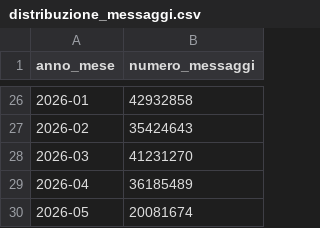
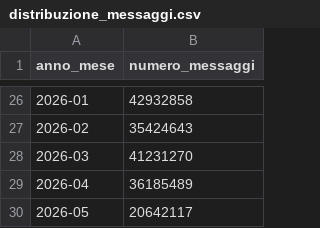
Before and after one commit to pagopa/pdnd-dl-open-data, a CSV file: io/data/distribuzione_messaggi.csv, drawn as a sheet; only a part is shown, gaps mark what is left out.

Commit message:
io/data/distribuzione_messaggi.csv updated

```diff
--- a/io/data/distribuzione_messaggi.csv
+++ b/io/data/distribuzione_messaggi.csv
@@ -29,2 +29,2 @@ anno_mese,numero_messaggi
 2026-04,36185489
-2026-05,20081674
+2026-05,20642117
```
